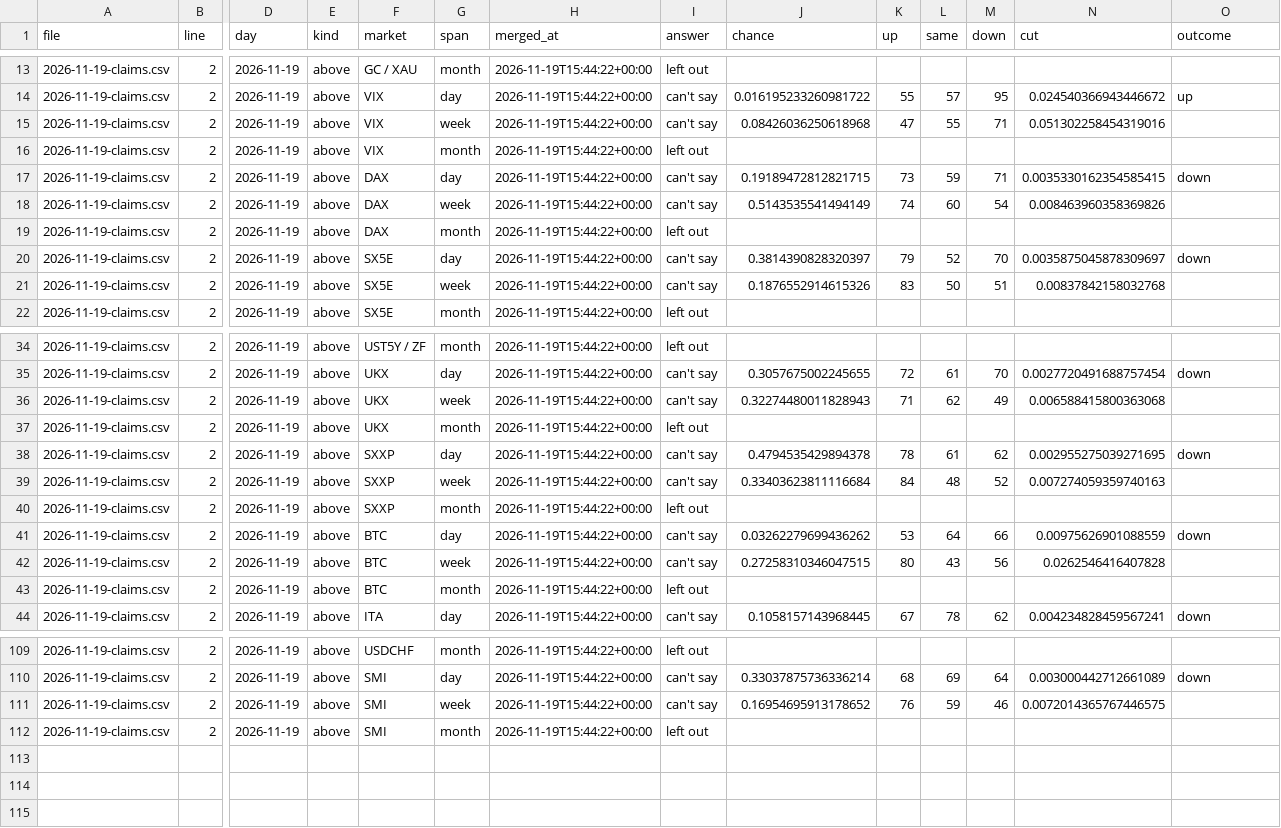
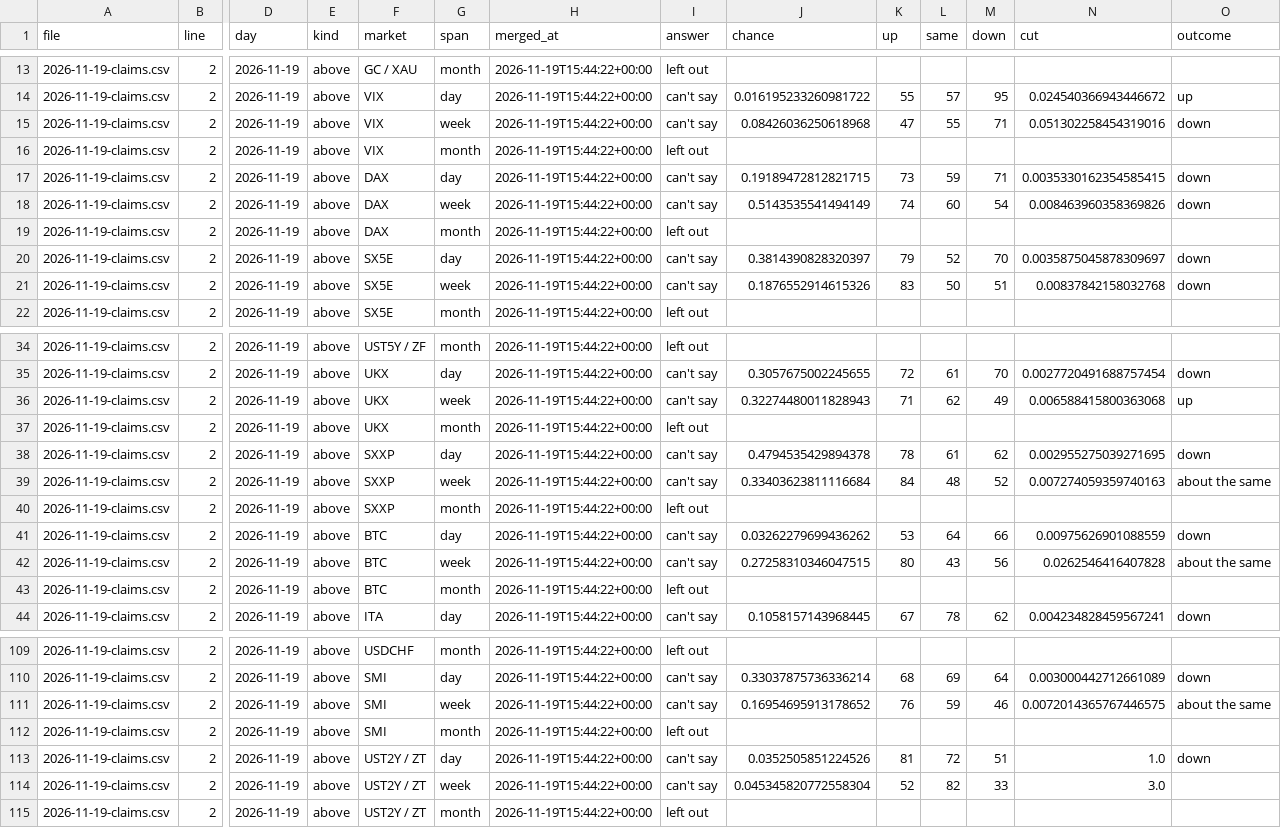
Before and after one commit to diykorey/fortuneteller, a CSV file: data/trigger-log.csv, drawn as a sheet; only a part is shown, gaps mark what is left out; rows hold the shown columns only; the diff covers the shown part only; the diff names each change by its address in the sheet, - before the commit and + after, or states it on an @@ line.

```diff
--- a/data/trigger-log.csv
+++ b/data/trigger-log.csv
-O15 (outcome): (empty)
+O15 (outcome): down
-O18 (outcome): (empty)
+O18 (outcome): down
-O21 (outcome): (empty)
+O21 (outcome): down
-O36 (outcome): (empty)
+O36 (outcome): up
-O39 (outcome): (empty)
+O39 (outcome): about the same
-O42 (outcome): (empty)
+O42 (outcome): about the same
-O111 (outcome): (empty)
+O111 (outcome): about the same
+row 113: 2026-11-19-claims.csv | 2 | 2026-11-19 | above | UST2Y / ZT | day | 2026-11-19T15:44:22+00:00 | can't say | 0.0352505851224526 | 81 | 72 | 51 | 1.0 | down
+row 114: 2026-11-19-claims.csv | 2 | 2026-11-19 | above | UST2Y / ZT | week | 2026-11-19T15:44:22+00:00 | can't say | 0.045345820772558304 | 52 | 82 | 33 | 3.0
+row 115: 2026-11-19-claims.csv | 2 | 2026-11-19 | above | UST2Y / ZT | month | 2026-11-19T15:44:22+00:00 | left out
```
Also changed, not shown: 3 edited cells elsewhere in this file, data/news-moves.csv, 5 other files.
